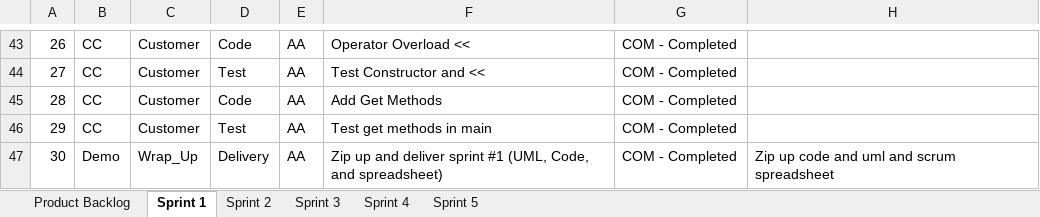
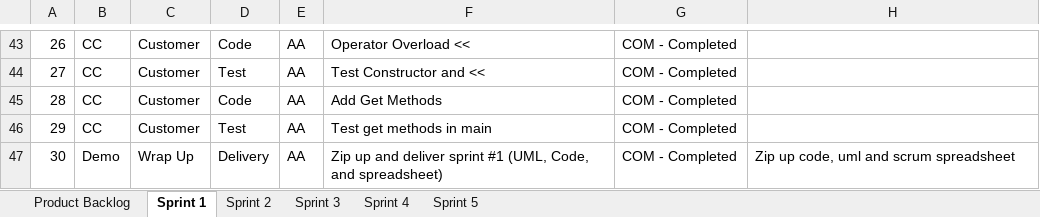
Before and after one commit to atafoa/oopSamples, an Excel workbook: Homework 9/Product Backlog.xlsx, sheet Sprint 1, drawn as a sheet; only a part is shown, gaps mark what is left out; values as stored, in another font and other column widths than the file's, no borders; charts and pictures not drawn; the diff names each change by its address in the sheet, - before the commit and + after, or states it on an @@ line.

```diff
--- a/Homework 9/Product Backlog.xlsx (sheet Sprint 1)
+++ b/Homework 9/Product Backlog.xlsx (sheet Sprint 1)
-C47: Wrap_Up
+C47: Wrap Up
-H47: Zip up code and uml and scrum spreadsheet
+H47: Zip up code, uml and scrum spreadsheet
```
Also changed, not shown: sheet Sprint 2, charts or pictures, 5 other files.
